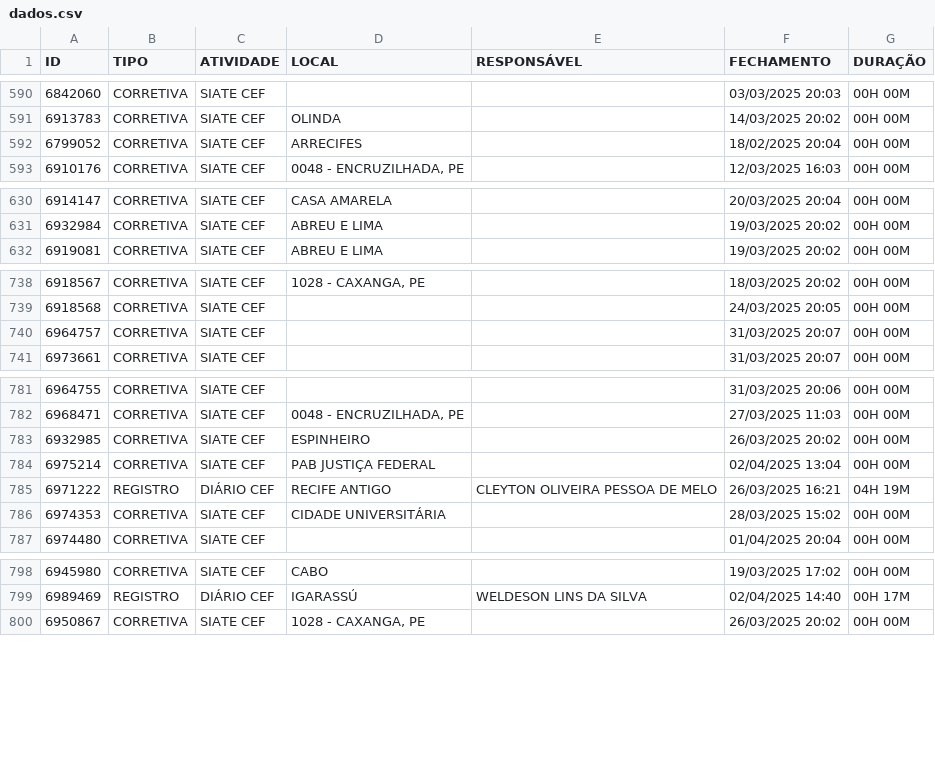
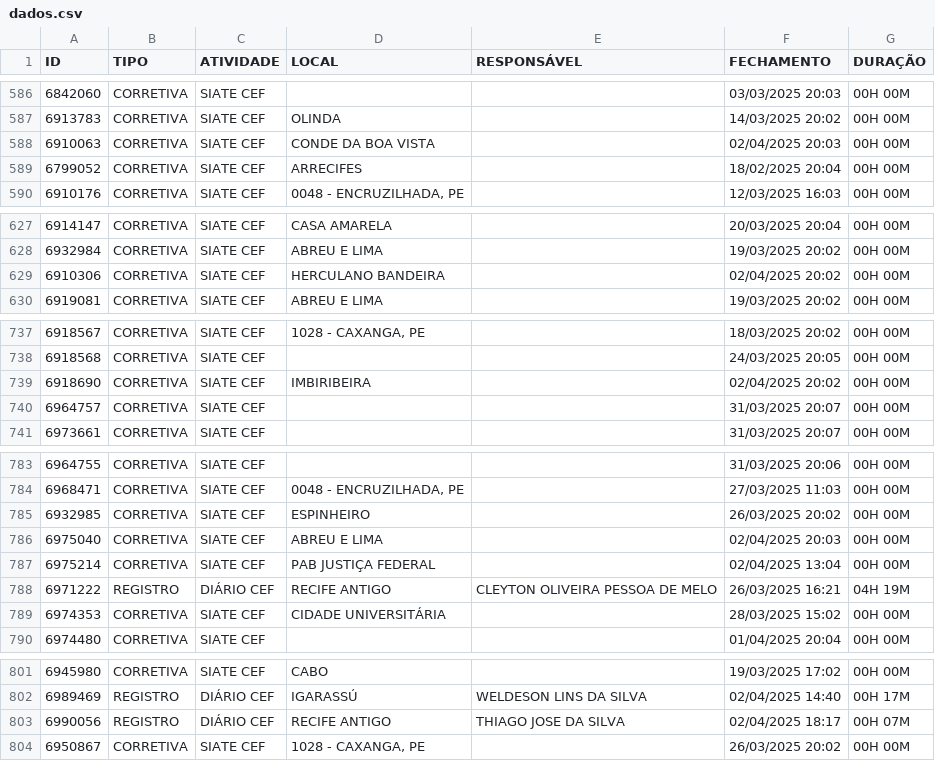
Before and after one commit to m1caelvr/BOT_CEF, a CSV file: data/dados.csv, drawn as a sheet; only a part is shown, gaps mark what is left out; the diff covers the shown part only.

```diff
--- a/data/dados.csv
+++ b/data/dados.csv
@@ -591,2 +587,3 @@ ID,TIPO,ATIVIDADE,LOCAL,RESPONSÁVEL,FECHAMENTO,DURAÇÃO
 6913783,CORRETIVA,SIATE CEF,OLINDA,,14/03/2025 20:02,00H 00M
+6910063,CORRETIVA,SIATE CEF,CONDE DA BOA VISTA,,02/04/2025 20:03,00H 00M
 6799052,CORRETIVA,SIATE CEF,ARRECIFES,,18/02/2025 20:04,00H 00M
@@ -631,2 +628,3 @@ ID,TIPO,ATIVIDADE,LOCAL,RESPONSÁVEL,FECHAMENTO,DURAÇÃO
 6932984,CORRETIVA,SIATE CEF,ABREU E LIMA,,19/03/2025 20:02,00H 00M
+6910306,CORRETIVA,SIATE CEF,HERCULANO BANDEIRA,,02/04/2025 20:02,00H 00M
 6919081,CORRETIVA,SIATE CEF,ABREU E LIMA,,19/03/2025 20:02,00H 00M
@@ -739,2 +738,3 @@ ID,TIPO,ATIVIDADE,LOCAL,RESPONSÁVEL,FECHAMENTO,DURAÇÃO
 6918568,CORRETIVA,SIATE CEF,,,24/03/2025 20:05,00H 00M
+6918690,CORRETIVA,SIATE CEF,IMBIRIBEIRA,,02/04/2025 20:02,00H 00M
 6964757,CORRETIVA,SIATE CEF,,,31/03/2025 20:07,00H 00M
@@ -783,2 +785,3 @@ ID,TIPO,ATIVIDADE,LOCAL,RESPONSÁVEL,FECHAMENTO,DURAÇÃO
 6932985,CORRETIVA,SIATE CEF,ESPINHEIRO,,26/03/2025 20:02,00H 00M
+6975040,CORRETIVA,SIATE CEF,ABREU E LIMA,,02/04/2025 20:03,00H 00M
 6975214,CORRETIVA,SIATE CEF,PAB JUSTIÇA FEDERAL,,02/04/2025 13:04,00H 00M
@@ -799,2 +802,3 @@ ID,TIPO,ATIVIDADE,LOCAL,RESPONSÁVEL,FECHAMENTO,DURAÇÃO
 6989469,REGISTRO,DIÁRIO CEF,IGARASSÚ,WELDESON LINS DA SILVA,02/04/2025 14:40,00H 17M
+6990056,REGISTRO,DIÁRIO CEF,RECIFE ANTIGO,THIAGO JOSE DA SILVA,02/04/2025 18:17,00H 07M
 6950867,CORRETIVA,SIATE CEF,"1028 - CAXANGA, PE",,26/03/2025 20:02,00H 00M
```
Also changed, not shown: 6 added rows and 5 removed rows elsewhere in this file.
